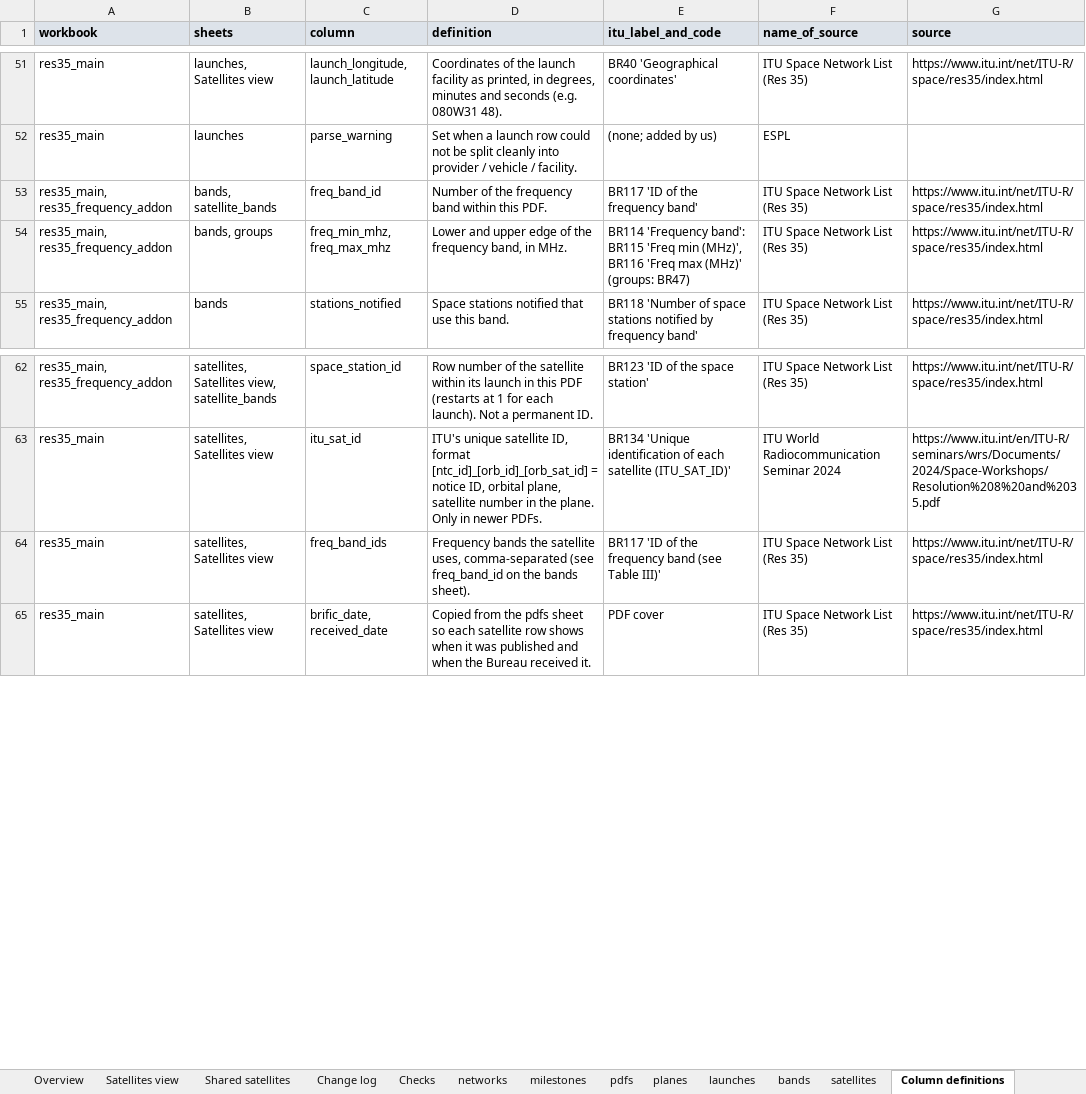
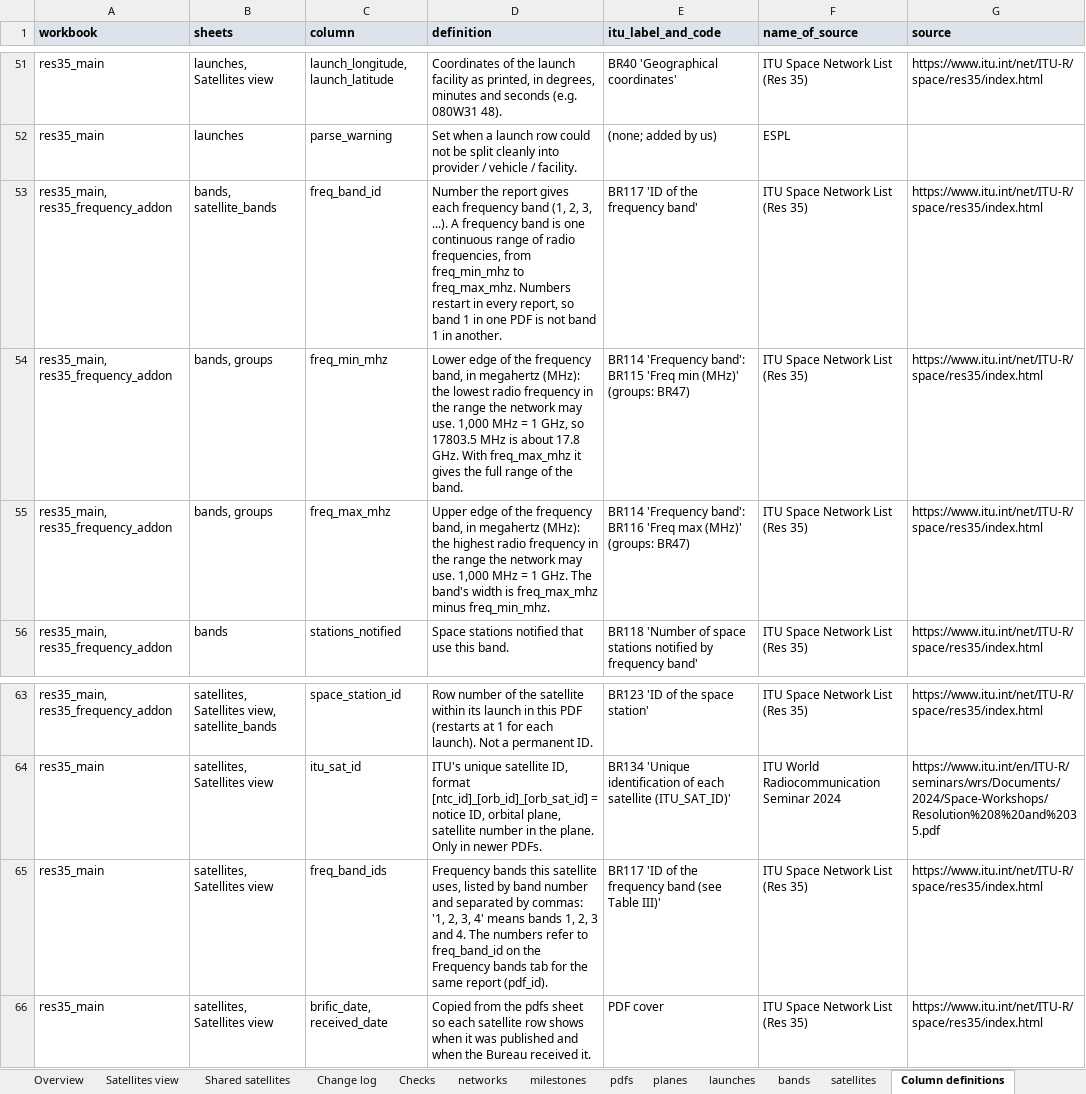
Before and after one commit to vivica-odum/res35_pipeline, an Excel workbook: output/res35_main.xlsx, sheet Column definitions, drawn as a sheet; only a part is shown, gaps mark what is left out; values as stored, in another font and other column widths than the file's, no borders; addresses are those after the commit; the diff names each change by its address in the sheet, - before the commit and + after, or states it on an @@ line.

```diff
--- a/output/res35_main.xlsx (sheet Column definitions)
+++ b/output/res35_main.xlsx (sheet Column definitions)
-D53 (definition): Number of the frequency band within this PDF.
+D53 (definition): Number the report gives each frequency band (1, 2, 3, ...). A frequency band is one continuous range of radio frequencies, from freq_min_mhz to freq_max_mhz. Numbers restart in every report, so band 1 in one PDF is not band 1 in another.
-C54 (column): freq_min_mhz, freq_max_mhz
+C54 (column): freq_min_mhz
-D54 (definition): Lower and upper edge of the frequency band, in MHz.
+D54 (definition): Lower edge of the frequency band, in megahertz (MHz): the lowest radio frequency in the range the network may use. 1,000 MHz = 1 GHz, so 17803.5 MHz is about 17.8 GHz. With freq_max_mhz it gives the full range of the band.
-E54 (itu_label_and_code): …'Freq min (MHz)', BR116 'Freq max (MHz)' (groups:…
+E54 (itu_label_and_code): …'Freq min (MHz)' (groups:…
+row 55: res35_main, res35_frequency_addon | bands, groups | freq_max_mhz | Upper edge of the frequency band, in megahertz (MHz): the highest radio frequency in the range the network may use. 1,000 MHz = 1 GHz. The band's width is freq_max_mhz minus freq_min_mhz. | BR114 'Frequency band': BR116 'Freq max (MHz)' (groups: BR47) | ITU Space Network List (Res 35) | https://www.itu.int/net/ITU-R/space/res35/index.html
-D65 (definition): Frequency bands the satellite uses, comma-separated (see freq_band_id on the bands sheet).
+D65 (definition): Frequency bands this satellite uses, listed by band number and separated by commas: '1, 2, 3, 4' means bands 1, 2, 3 and 4. The numbers refer to freq_band_id on the Frequency bands tab for the same report (pdf_id).
```
Also changed, not shown: sheet README, output/res35_frequency_addon.xlsx, 8 other files.
